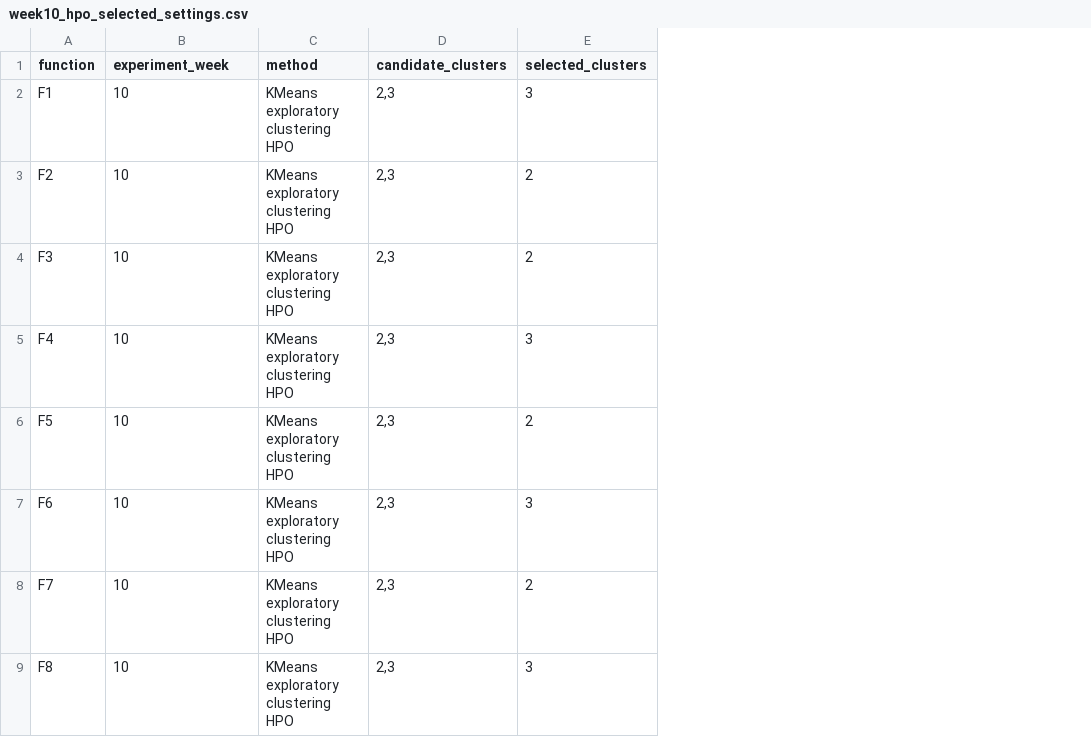
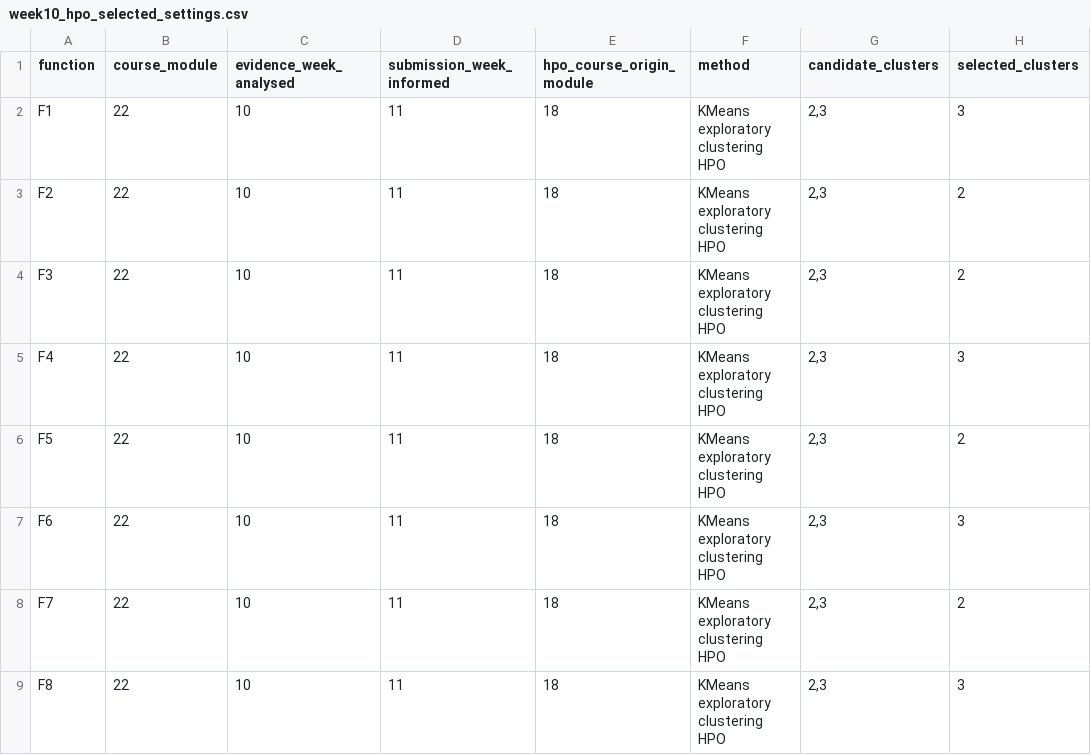
Before and after one commit to tpnandakumar/Imperial_BBO_Capstone, a CSV file: BBO_Dashboard/hpo_results/week10_hpo_selected_settings.csv, drawn as a sheet; only a part is shown; addresses are those after the commit; the diff names each change by its address in the sheet, - before the commit and + after, or states it on an @@ line.

Commit message:
Correct clustering HPO chronology metadata

```diff
--- a/BBO_Dashboard/hpo_results/week10_hpo_selected_settings.csv
+++ b/BBO_Dashboard/hpo_results/week10_hpo_selected_settings.csv
+column B (course_module), rows 2-9: all 22
+column D (submission_week_informed), rows 2-9: all 11
+column E (hpo_course_origin_module), rows 2-9: all 18
-C1: experiment_week
+C1: evidence_week_analysed
```
